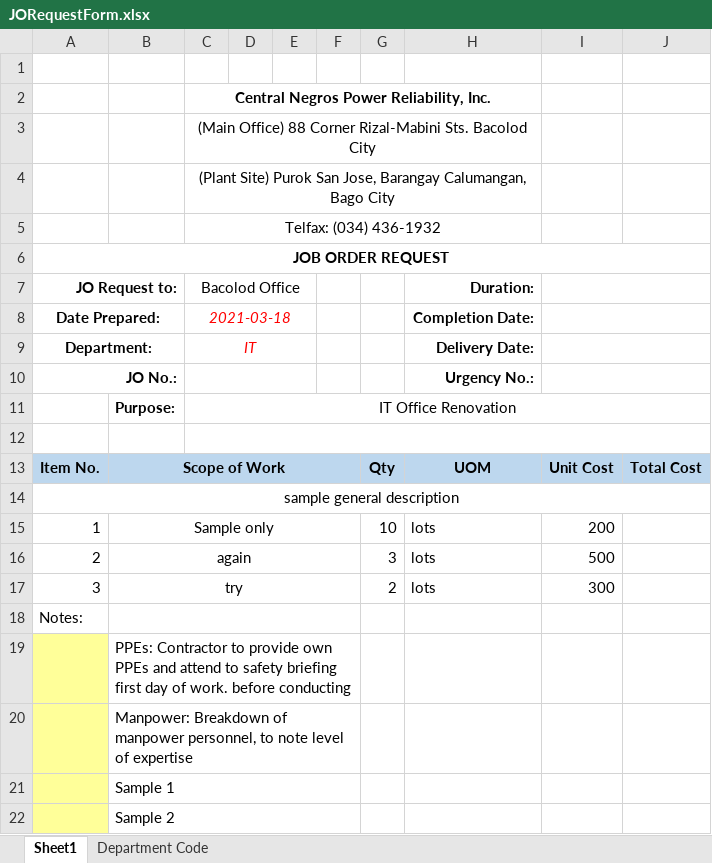
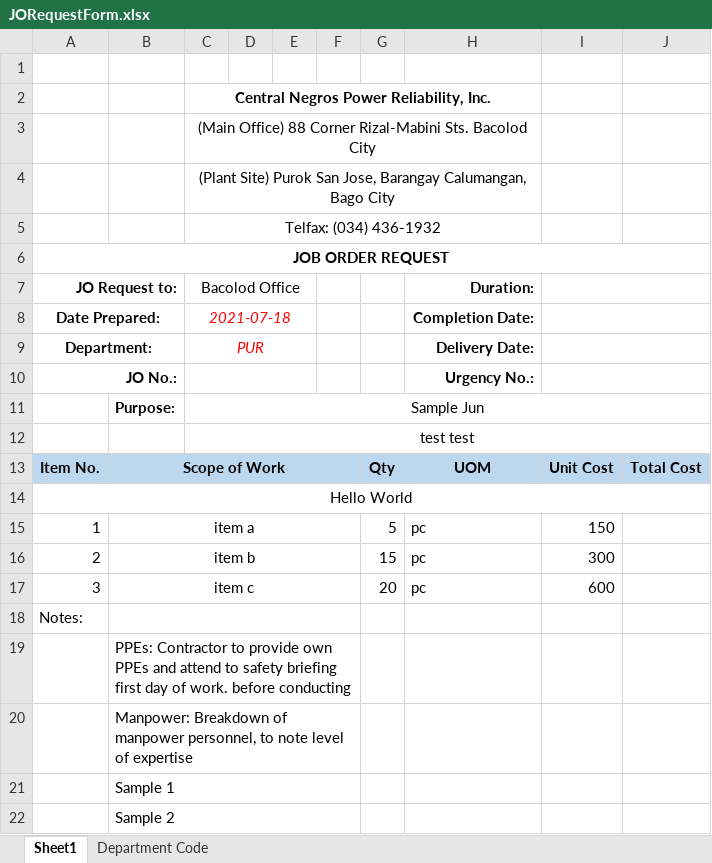
Before and after one commit to JonahBenares/purchasing, an Excel workbook: uploads/excel/JORequestForm.xlsx, sheet Sheet1, drawn as a sheet; values as stored, in another font and other column widths than the file's, no borders; charts and pictures not drawn; removed rows and columns are numbered as before the commit, all else as after; the diff names each change by its address in the sheet, - before the commit and + after, or states it on an @@ line.

```diff
--- a/uploads/excel/JORequestForm.xlsx (sheet Sheet1)
+++ b/uploads/excel/JORequestForm.xlsx (sheet Sheet1)
-C8 (Bacolod Office): 2021-03-18
+C8 (Bacolod Office): 2021-07-18
-C9 (Bacolod Office): IT
+C9 (Bacolod Office): PUR
-C11 (Bacolod Office): IT Office Renovation
+C11 (Bacolod Office): Sample Jun
-C12 (Bacolod Office): (empty)
+C12 (Bacolod Office): test test
-A14 (JO Request to:): sample general description
+A14 (JO Request to:): Hello World
-row 15: 1 | Sample only |  |  |  |  | 10 | lots | 200
-row 16: 2 | again |  |  |  |  | 3 | lots | 500
-row 17: 3 | try |  |  |  |  | 2 | lots | 300
+row 15: 1 | item a |  |  |  |  | 5 | pc | 150
+row 16: 2 | item b |  |  |  |  | 15 | pc | 300
+row 17: 3 | item c |  |  |  |  | 20 | pc | 600
-A19:A22 fill: #FFFF99
+A19:A22 fill: none
```
Also changed, not shown: charts or pictures, 1 other file.
